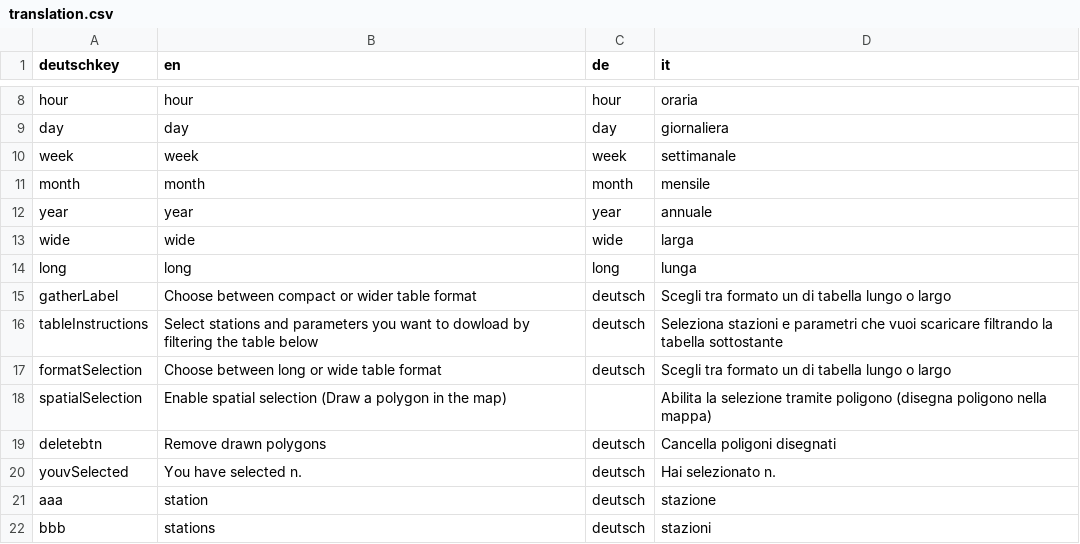
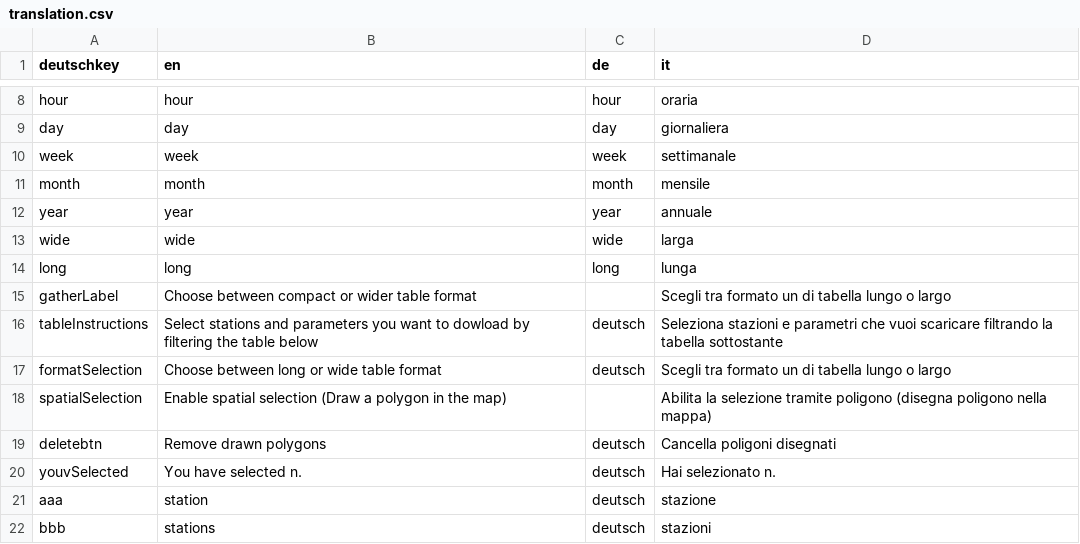
Before and after one commit to GiulioGenova/MeteoBrowser, a CSV file: app/translation.csv, drawn as a sheet; only a part is shown, gaps mark what is left out.

Commit message:
Update translation.csv

```diff
--- a/app/translation.csv
+++ b/app/translation.csv
@@ -14,3 +14,3 @@ wide,wide,wide,larga
 long,long,long,lunga
-gatherLabel,Choose between compact or wider table format,deutsch,Scegli tra formato un di tabella lungo o largo
+gatherLabel,Choose between compact or wider table format,,Scegli tra formato un di tabella lungo o largo
 tableInstructions,Select stations and parameters you want to dowload by filtering the table below,deutsch,Seleziona stazioni e parametri che vuoi scaricare filtrando la tabella sottostante
```
